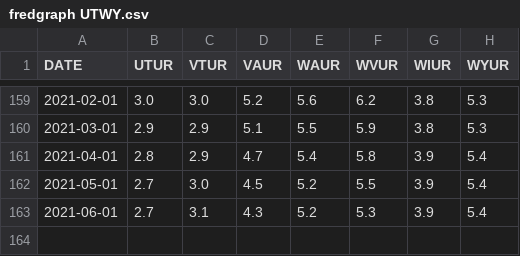
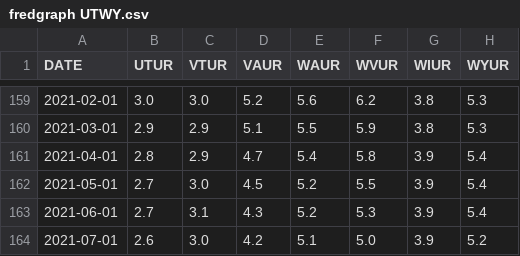
Before and after one commit to VictorChen521/UnemploymentAnalysisDuringTwoRession, a CSV file: fredgraph UTWY.csv, drawn as a sheet; only a part is shown, gaps mark what is left out; the diff names each change by its address in the sheet, - before the commit and + after, or states it on an @@ line.

```diff
--- a/fredgraph UTWY.csv
+++ b/fredgraph UTWY.csv
+row 164: 2021-07-01 | 2.6 | 3.0 | 4.2 | 5.1 | 5.0 | 3.9 | 5.2
```
Also changed, not shown: IndustryUR.csv, UnemploymentRace.csv, 6 other files.
